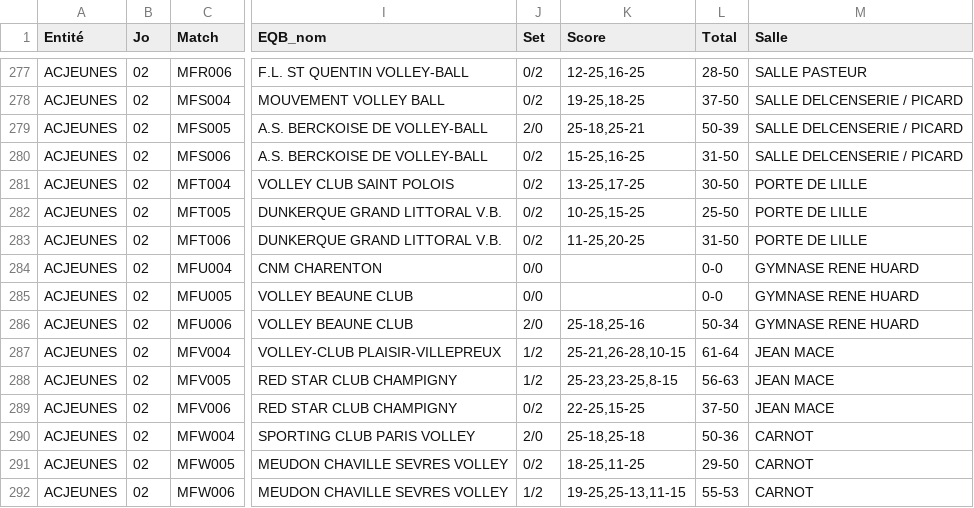
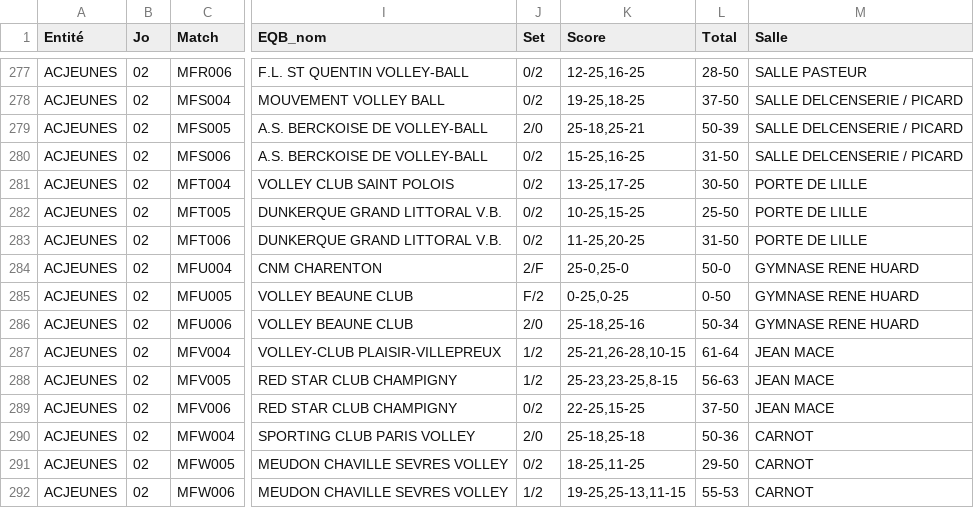
Before and after one commit to gillesdandrea/vb-stats, a CSV file: data/FFVB-2026-CDF-M15F.CSV, drawn as a sheet; only a part is shown, gaps mark what is left out; the diff names each change by its address in the sheet, - before the commit and + after, or states it on an @@ line.

```diff
--- a/data/FFVB-2026-CDF-M15F.CSV
+++ b/data/FFVB-2026-CDF-M15F.CSV
-J284 (Set): 0/0
+J284 (Set): 2/F
-K284 (Score): (empty)
+K284 (Score): 25-0,25-0
-L284 (Total): 0-0
+L284 (Total): 50-0
-J285 (Set): 0/0
+J285 (Set): F/2
-K285 (Score): (empty)
+K285 (Score): 0-25,0-25
-L285 (Total): 0-0
+L285 (Total): 0-50
```
Also changed, not shown: data/FFVB-2026-CDF-M13F.CSV, data/FFVB-2026-CDF-M13M.CSV, 5 other files.
